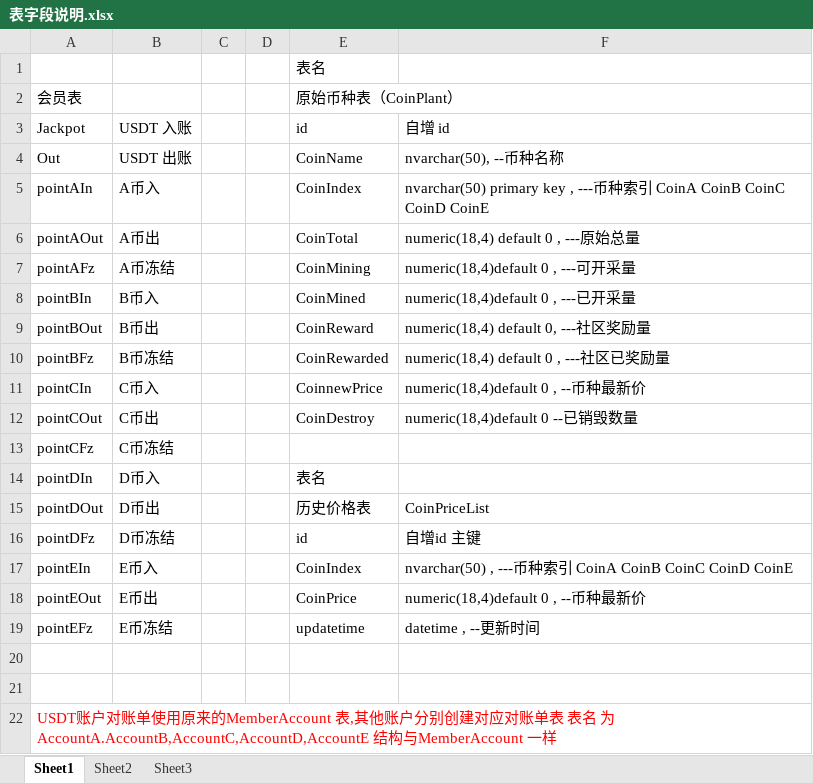
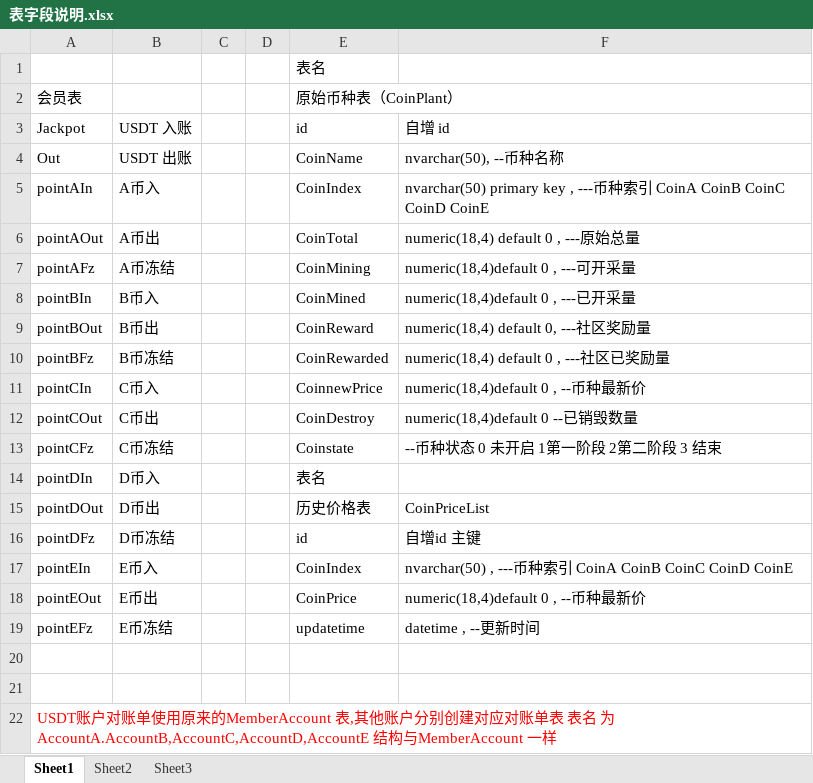
Before and after one commit to 892182825/SP, an Excel workbook: Web/文档/表字段说明.xlsx, sheet Sheet1, drawn as a sheet; values as stored, in another font and other column widths than the file's, no borders; the diff names each change by its address in the sheet, - before the commit and + after, or states it on an @@ line.

Commit message:
添加字段 币种状态

```diff
--- a/Web/文档/表字段说明.xlsx (sheet Sheet1)
+++ b/Web/文档/表字段说明.xlsx (sheet Sheet1)
-E13: (empty)
+E13: Coinstate
-F13: (empty)
+F13: --币种状态 0 未开启 1第一阶段 2第二阶段 3 结束
```
